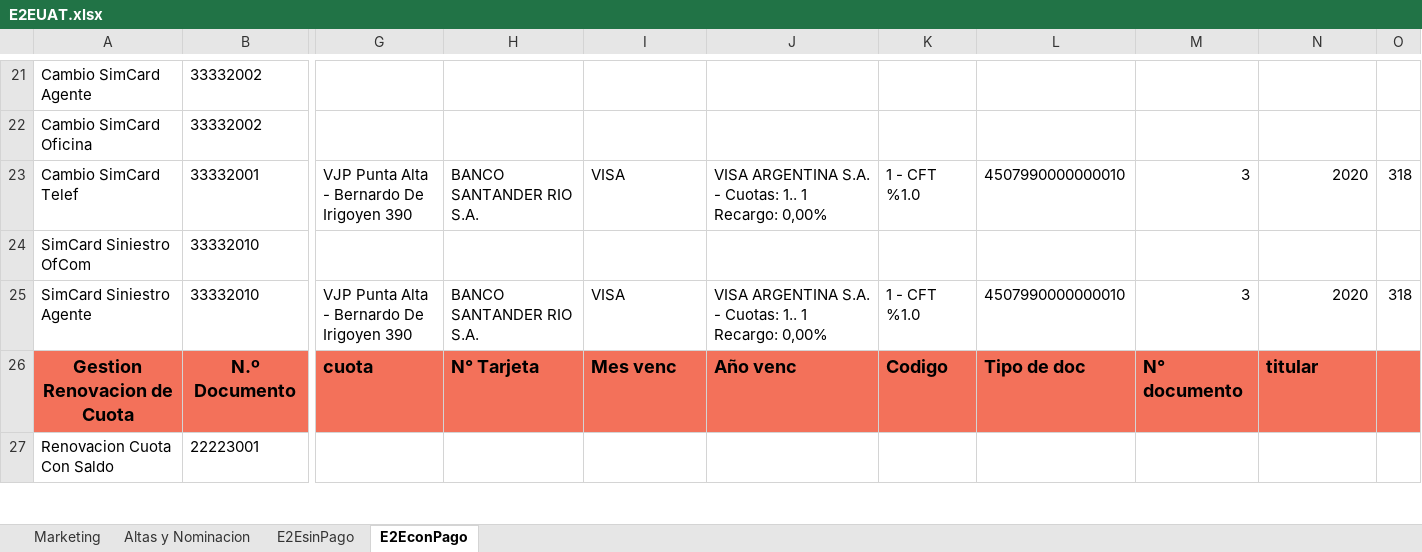
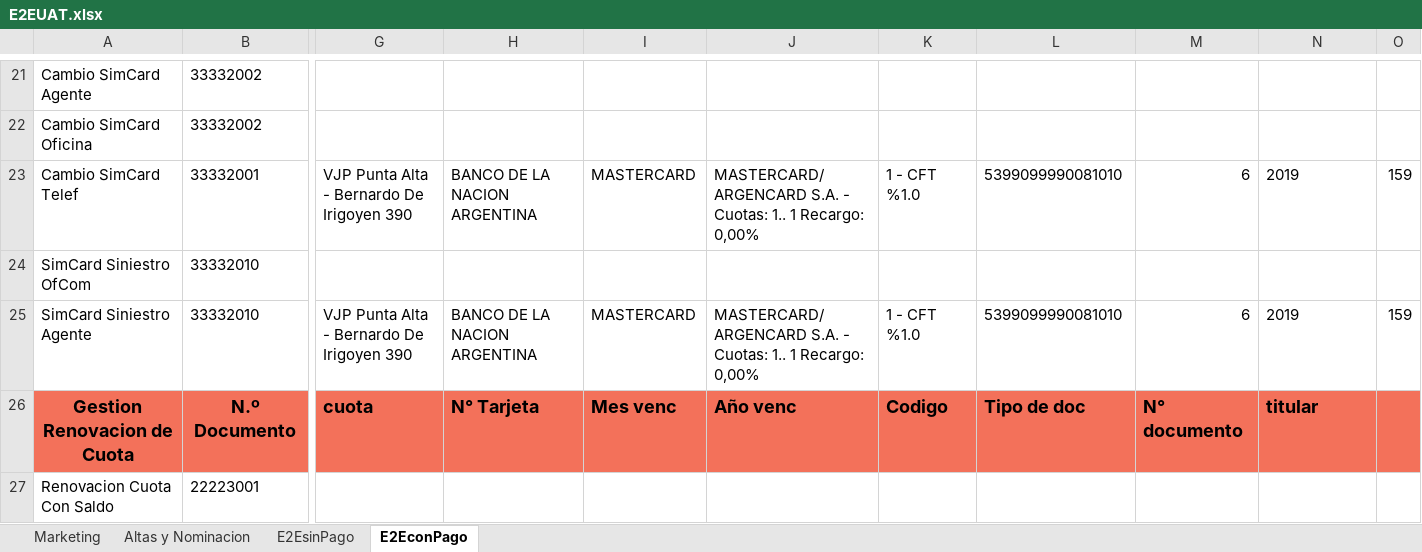
Before and after one commit to FlorangelRC/TelecomProyectoFAN, an Excel workbook: E2EUAT.xlsx, sheet E2EconPago, drawn as a sheet; only a part is shown, gaps mark what is left out; values as stored, in another font and other column widths than the file's, no borders; the diff covers the shown part only; the diff names each change by its address in the sheet, - before the commit and + after, or states it on an @@ line.

```diff
--- a/E2EUAT.xlsx (sheet E2EconPago)
+++ b/E2EUAT.xlsx (sheet E2EconPago)
-H23: BANCO SANTANDER RIO S.A.
+H23: BANCO DE LA NACION ARGENTINA
-I23: VISA
+I23: MASTERCARD
-J23: VISA ARGENTINA S.A. -…
+J23: MASTERCARD/ARGENCARD S.A. -…
-L23: 4507990000000010
+L23: 5399099990081010
-M23: 3
+M23: 6
-N23: 2020
+N23: 2019
-N23 alignment: right
+N23 alignment: left
-O23: 318
+O23: 159
-H25: BANCO SANTANDER RIO S.A.
+H25: BANCO DE LA NACION ARGENTINA
-I25: VISA
+I25: MASTERCARD
-J25: VISA ARGENTINA S.A. -…
+J25: MASTERCARD/ARGENCARD S.A. -…
-L25: 4507990000000010
+L25: 5399099990081010
-M25: 3
+M25: 6
-N25: 2020
+N25: 2019
-N25 alignment: right
+N25 alignment: left
-O25: 318
+O25: 159
```
Also changed, not shown: 48 edited cells and cell formats elsewhere in this sheet, sheet E2EsinPago, 3 other files.
